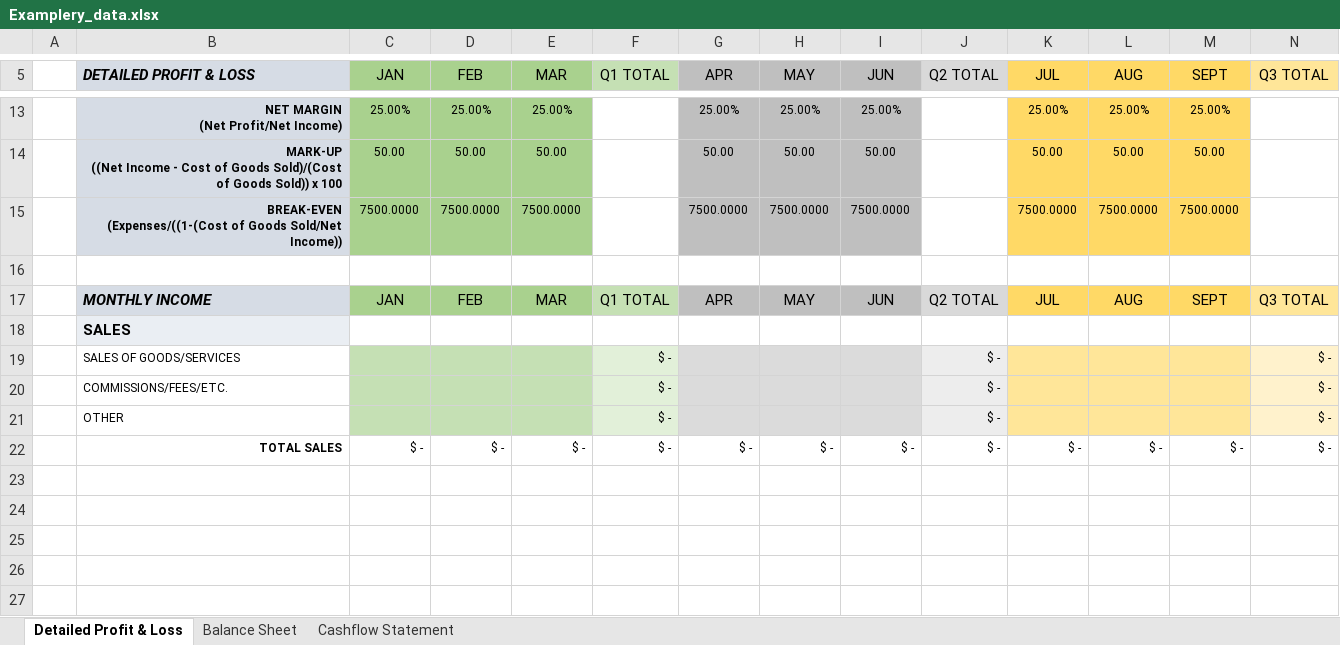
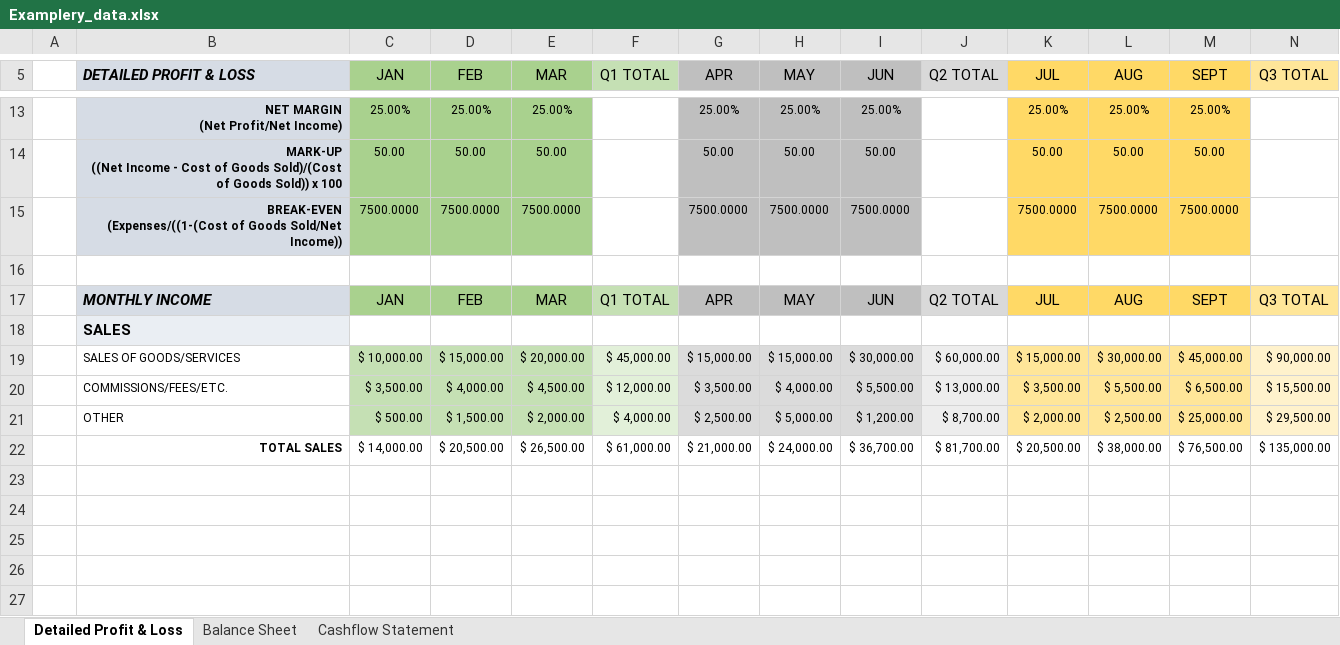
Before and after one commit to Aby-ss/Automate, an Excel workbook: Data and Report Management/Data Visualisation/Examplery_data.xlsx, sheet Detailed Profit & Loss, drawn as a sheet; only a part is shown, gaps mark what is left out; values as stored, in another font and other column widths than the file's, no borders; removed rows and columns are numbered as before the commit, all else as after; rows hold the shown columns only; the diff names each change by its address in the sheet, - before the commit and + after, or states it on an @@ line.

Commit message:
Updates Sales section for Examplery Data Excel sheet ✅

```diff
--- a/Data and Report Management/Data Visualisation/Examplery_data.xlsx (sheet Detailed Profit & Loss)
+++ b/Data and Report Management/Data Visualisation/Examplery_data.xlsx (sheet Detailed Profit & Loss)
-row 19:  | SALES OF GOODS/SERVICES |  |  |  | $ - |  |  |  | $ - |  |  |  | $ -
-row 20:  | COMMISSIONS/FEES/ETC. |  |  |  | $ - |  |  |  | $ - |  |  |  | $ -
-row 21:  | OTHER |  |  |  | $ - |  |  |  | $ - |  |  |  | $ -
-row 22:  | TOTAL SALES | $ - | $ - | $ - | $ - | $ - | $ - | $ - | $ - | $ - | $ - | $ - | $ -
+row 19:  | SALES OF GOODS/SERVICES | $ 10,000.00 | $ 15,000.00 | $ 20,000.00 | $ 45,000.00 | $ 15,000.00 | $ 15,000.00 | $ 30,000.00 | $ 60,000.00 | $ 15,000.00 | $ 30,000.00 | $ 45,000.00 | $ 90,000.00
+row 20:  | COMMISSIONS/FEES/ETC. | $ 3,500.00 | $ 4,000.00 | $ 4,500.00 | $ 12,000.00 | $ 3,500.00 | $ 4,000.00 | $ 5,500.00 | $ 13,000.00 | $ 3,500.00 | $ 5,500.00 | $ 6,500.00 | $ 15,500.00
+row 21:  | OTHER | $ 500.00 | $ 1,500.00 | $ 2,000.00 | $ 4,000.00 | $ 2,500.00 | $ 5,000.00 | $ 1,200.00 | $ 8,700.00 | $ 2,000.00 | $ 2,500.00 | $ 25,000.00 | $ 29,500.00
+row 22:  | TOTAL SALES | $ 14,000.00 | $ 20,500.00 | $ 26,500.00 | $ 61,000.00 | $ 21,000.00 | $ 24,000.00 | $ 36,700.00 | $ 81,700.00 | $ 20,500.00 | $ 38,000.00 | $ 76,500.00 | $ 135,000.00
```
